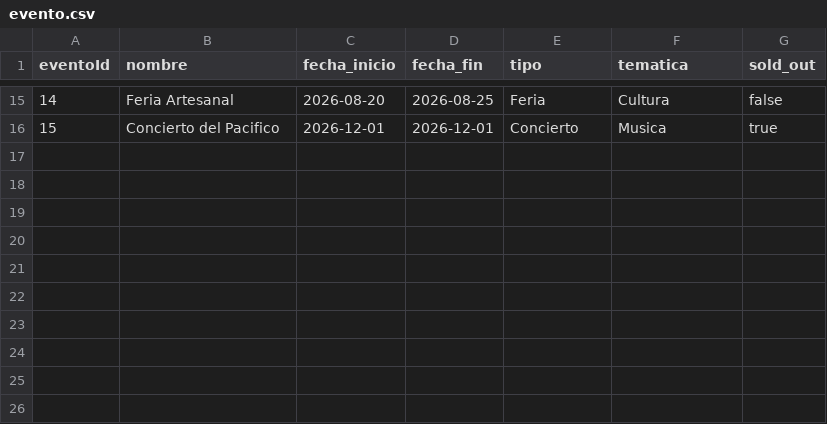
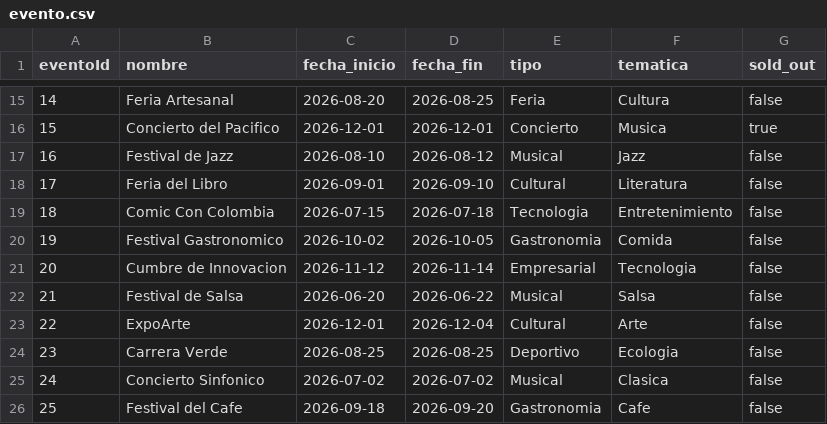
Before and after one commit to carlosarmandovelez-alt/bd2, a CSV file: evento.csv, drawn as a sheet; only a part is shown, gaps mark what is left out; the diff names each change by its address in the sheet, - before the commit and + after, or states it on an @@ line.

Commit message:
Update evento.csv

```diff
--- a/evento.csv
+++ b/evento.csv
+row 17: 16 | Festival de Jazz | 2026-08-10 | 2026-08-12 | Musical | Jazz | false
+row 18: 17 | Feria del Libro | 2026-09-01 | 2026-09-10 | Cultural | Literatura | false
+row 19: 18 | Comic Con Colombia | 2026-07-15 | 2026-07-18 | Tecnologia | Entretenimiento | false
+row 20: 19 | Festival Gastronomico | 2026-10-02 | 2026-10-05 | Gastronomia | Comida | false
+row 21: 20 | Cumbre de Innovacion | 2026-11-12 | 2026-11-14 | Empresarial | Tecnologia | false
+row 22: 21 | Festival de Salsa | 2026-06-20 | 2026-06-22 | Musical | Salsa | false
+row 23: 22 | ExpoArte | 2026-12-01 | 2026-12-04 | Cultural | Arte | false
+row 24: 23 | Carrera Verde | 2026-08-25 | 2026-08-25 | Deportivo | Ecologia | false
+row 25: 24 | Concierto Sinfonico | 2026-07-02 | 2026-07-02 | Musical | Clasica | false
+row 26: 25 | Festival del Cafe | 2026-09-18 | 2026-09-20 | Gastronomia | Cafe | false
```
